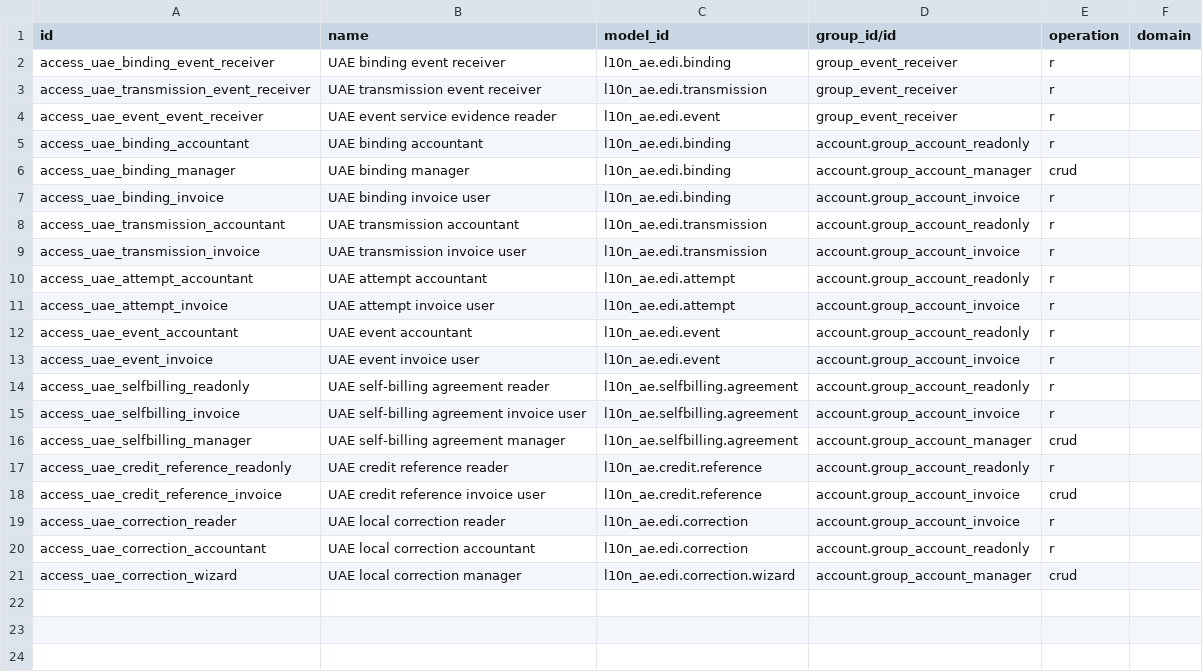
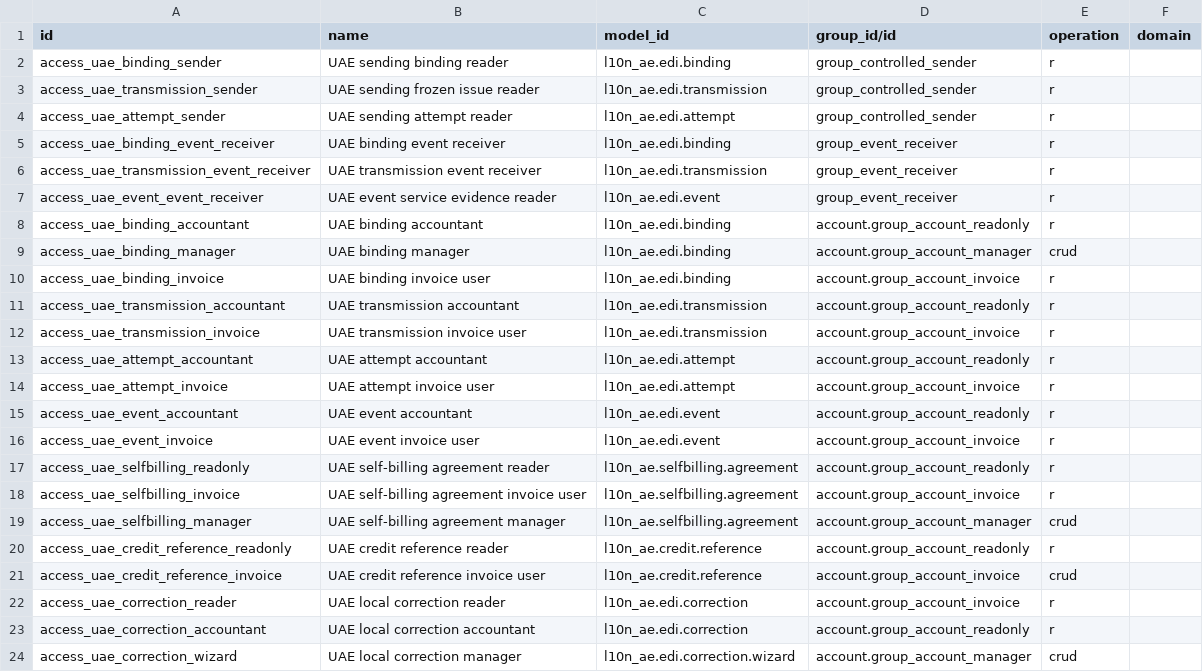
Before and after one commit to kmee/l10n-united-arab-emirates, a CSV file: l10n_ae_edi/security/ir.access.csv, drawn as a sheet.

Commit message:
[ADD] UAE controlled sending account and native cron authorization

```diff
--- a/l10n_ae_edi/security/ir.access.csv
+++ b/l10n_ae_edi/security/ir.access.csv
@@ -1,2 +1,5 @@
 id,name,model_id,group_id/id,operation,domain
+access_uae_binding_sender,UAE sending binding reader,l10n_ae.edi.binding,group_controlled_sender,r,
+access_uae_transmission_sender,UAE sending frozen issue reader,l10n_ae.edi.transmission,group_controlled_sender,r,
+access_uae_attempt_sender,UAE sending attempt reader,l10n_ae.edi.attempt,group_controlled_sender,r,
 access_uae_binding_event_receiver,UAE binding event receiver,l10n_ae.edi.binding,group_event_receiver,r,
```
Also changed, not shown: 6 other files.
